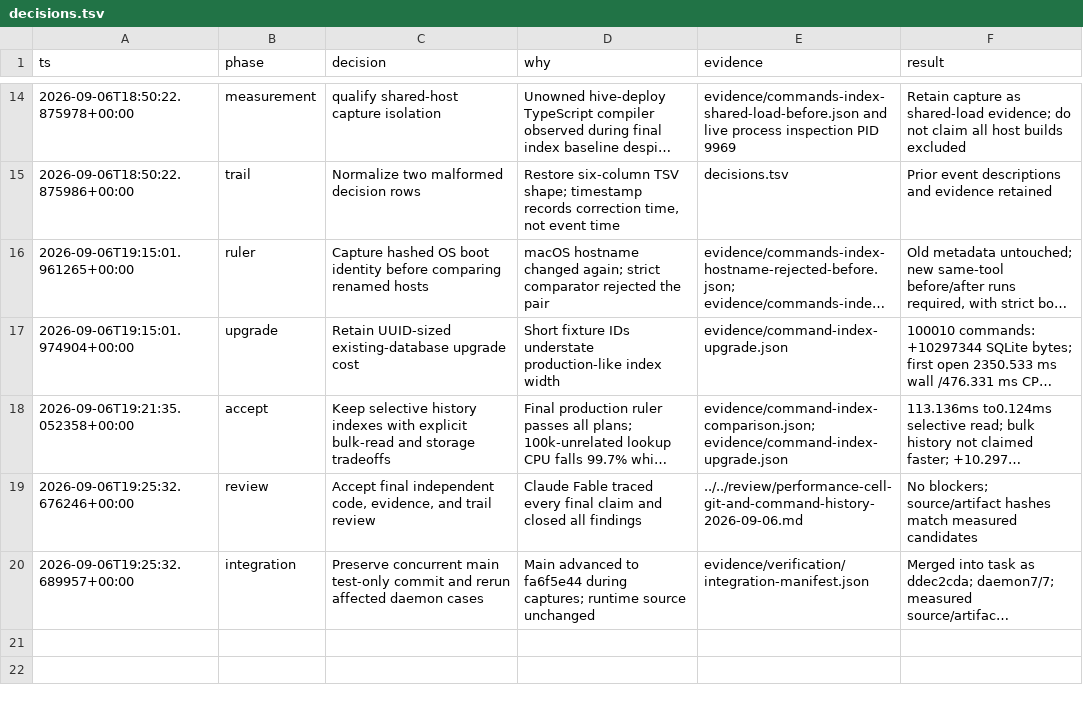
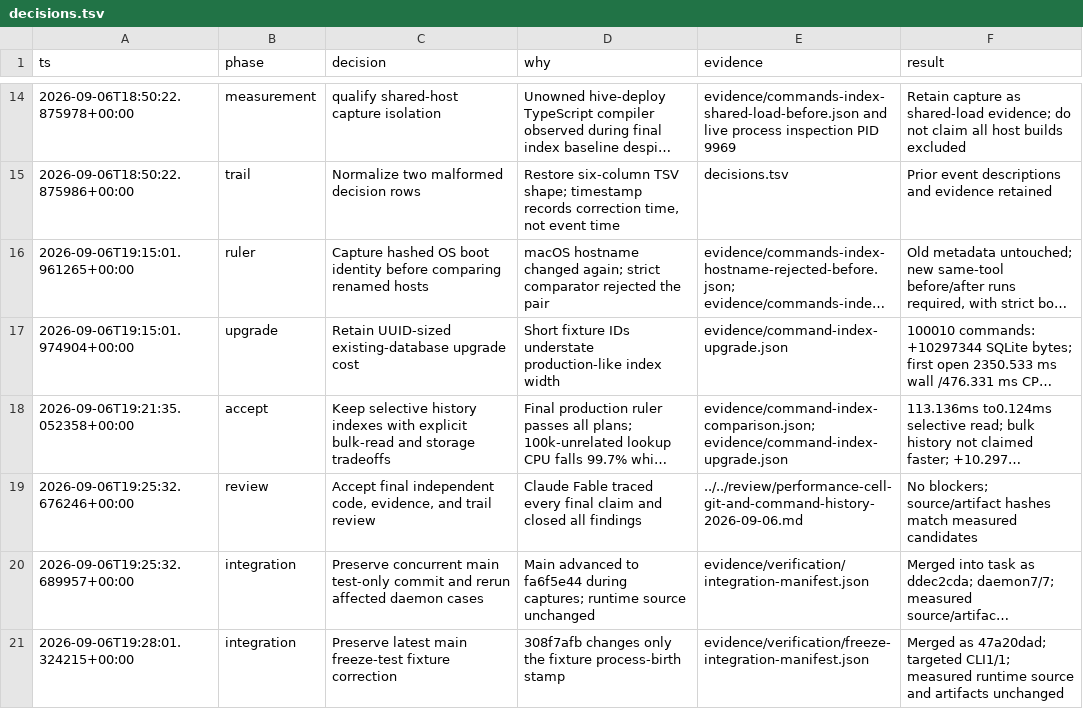
Before and after one commit to honeybeehq/honeybee, a TSV file: docs/performance/2026-09-06-cell-git/decisions.tsv, drawn as a sheet; only a part is shown, gaps mark what is left out; long unchanged cells end in …; the diff names each change by its address in the sheet, - before the commit and + after, or states it on an @@ line.

Commit message:
docs(perf): retain final main integration verification

```diff
--- a/docs/performance/2026-09-06-cell-git/decisions.tsv
+++ b/docs/performance/2026-09-06-cell-git/decisions.tsv
+row 21: 2026-09-06T19:28:01.324215+00:00 | integration | Preserve latest main freeze-test fixture correction | 308f7afb changes only the fixture process-birth stamp | evidence/verification/freeze-integration-manifest.json | Merged as 47a20dad; targeted CLI1/1; measured runtime source and artifacts unchanged
```
Also changed, not shown: 4 other files.
